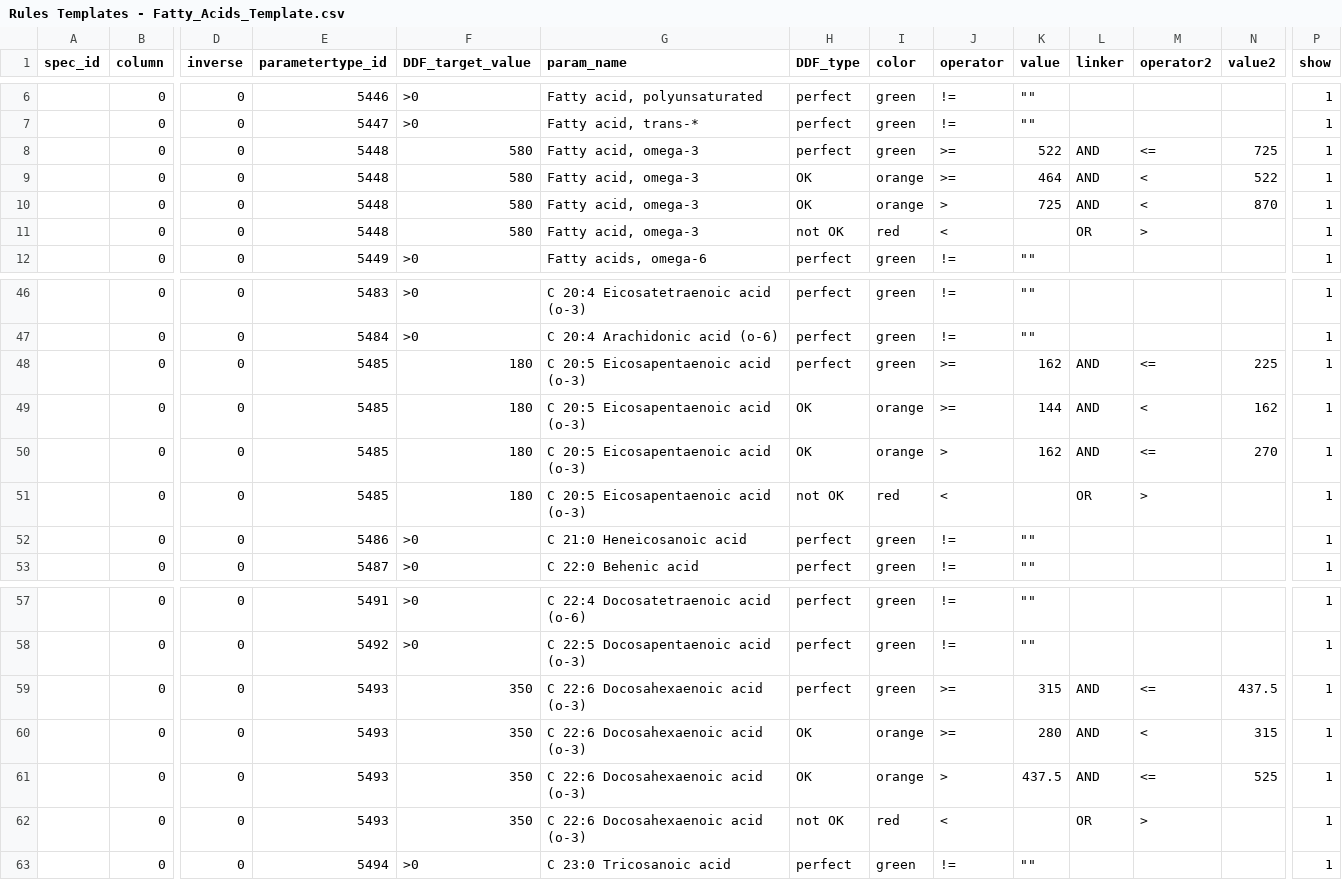
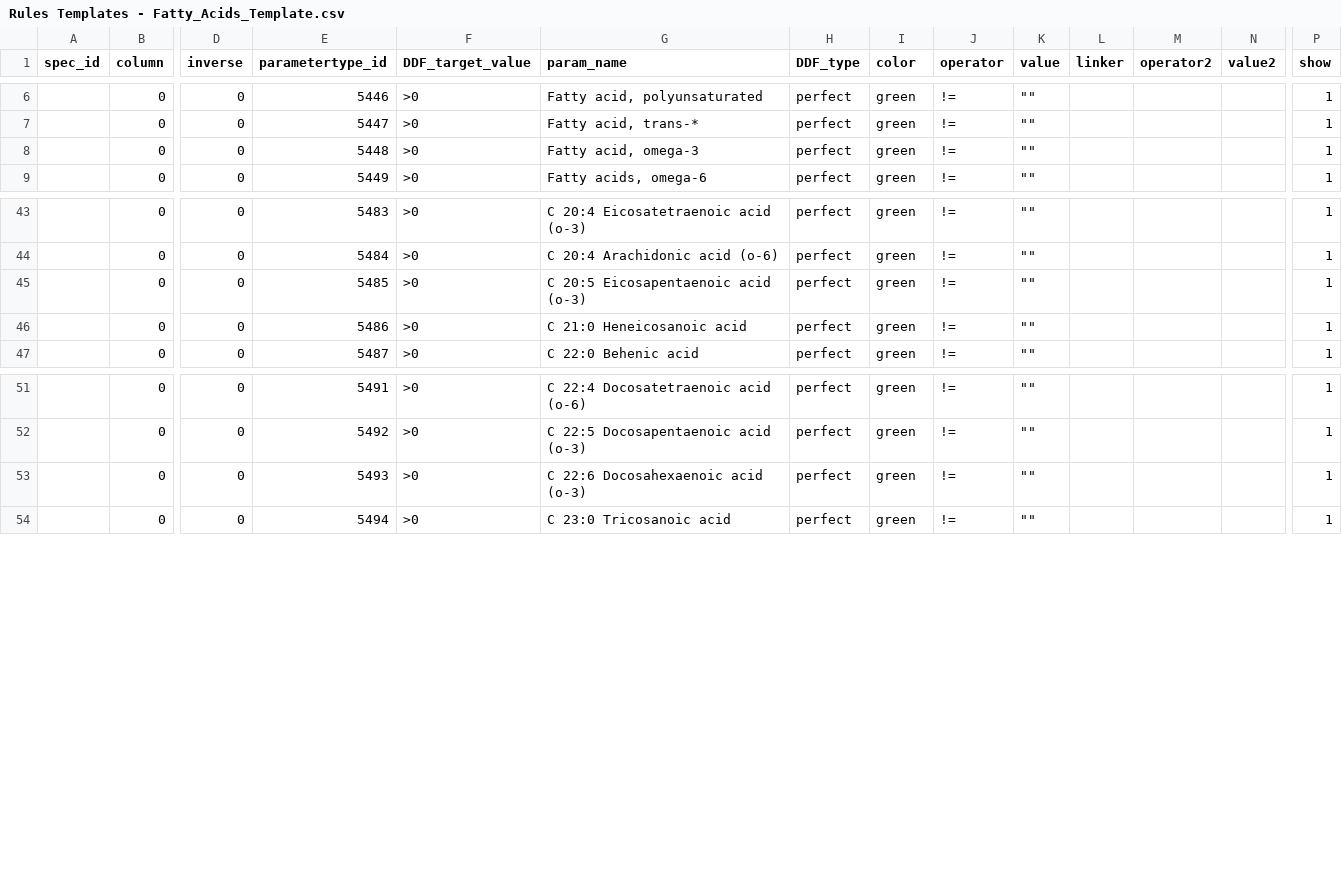
Before and after one commit to adeboyeadejoro-sunday/Specs-Rules, a CSV file: CSVs/Rules Templates - Fatty_Acids_Template.csv, drawn as a sheet; only a part is shown, gaps mark what is left out; removed rows and columns are numbered as before the commit, all else as after; rows hold the shown columns only; the diff names each change by its address in the sheet, - before the commit and + after, or states it on an @@ line.

Commit message:
remove parameter script added

```diff
--- a/CSVs/Rules Templates - Fatty_Acids_Template.csv
+++ b/CSVs/Rules Templates - Fatty_Acids_Template.csv
-F8 (DDF_target_value): 580
+F8 (DDF_target_value): >0
-J8 (operator): >=
+J8 (operator): !=
-K8 (value): 522
+K8 (value): ""
-L8 (linker): AND
+L8 (linker): (empty)
-M8 (operator2): <=
+M8 (operator2): (empty)
-N8 (value2): 725
+N8 (value2): (empty)
-row 9:  | 0 | 0 | 5448 | 580 | Fatty acid, omega-3 | OK | orange | >= | 464 | AND | < | 522 | 1
-row 10:  | 0 | 0 | 5448 | 580 | Fatty acid, omega-3 | OK | orange | > | 725 | AND | < | 870 | 1
-row 11:  | 0 | 0 | 5448 | 580 | Fatty acid, omega-3 | not OK | red | < |  | OR | > |  | 1
-F45 (DDF_target_value): 180
+F45 (DDF_target_value): >0
-J45 (operator): >=
+J45 (operator): !=
-K45 (value): 162
+K45 (value): ""
-L45 (linker): AND
+L45 (linker): (empty)
-M45 (operator2): <=
+M45 (operator2): (empty)
-N45 (value2): 225
+N45 (value2): (empty)
-row 49:  | 0 | 0 | 5485 | 180 | C 20:5 Eicosapentaenoic acid (o-3) | OK | orange | >= | 144 | AND | < | 162 | 1
-row 50:  | 0 | 0 | 5485 | 180 | C 20:5 Eicosapentaenoic acid (o-3) | OK | orange | > | 162 | AND | <= | 270 | 1
-row 51:  | 0 | 0 | 5485 | 180 | C 20:5 Eicosapentaenoic acid (o-3) | not OK | red | < |  | OR | > |  | 1
-F53 (DDF_target_value): 350
+F53 (DDF_target_value): >0
-J53 (operator): >=
+J53 (operator): !=
-K53 (value): 315
+K53 (value): ""
-L53 (linker): AND
+L53 (linker): (empty)
-M53 (operator2): <=
+M53 (operator2): (empty)
-N53 (value2): 437.5
+N53 (value2): (empty)
-row 60:  | 0 | 0 | 5493 | 350 | C 22:6 Docosahexaenoic acid (o-3) | OK | orange | >= | 280 | AND | < | 315 | 1
-row 61:  | 0 | 0 | 5493 | 350 | C 22:6 Docosahexaenoic acid (o-3) | OK | orange | > | 437.5 | AND | <= | 525 | 1
-row 62:  | 0 | 0 | 5493 | 350 | C 22:6 Docosahexaenoic acid (o-3) | not OK | red | < |  | OR | > |  | 1
```
Also changed, not shown: CSVs/Rules Templates - Other_Pesticides_Template.csv, 24 other files.
